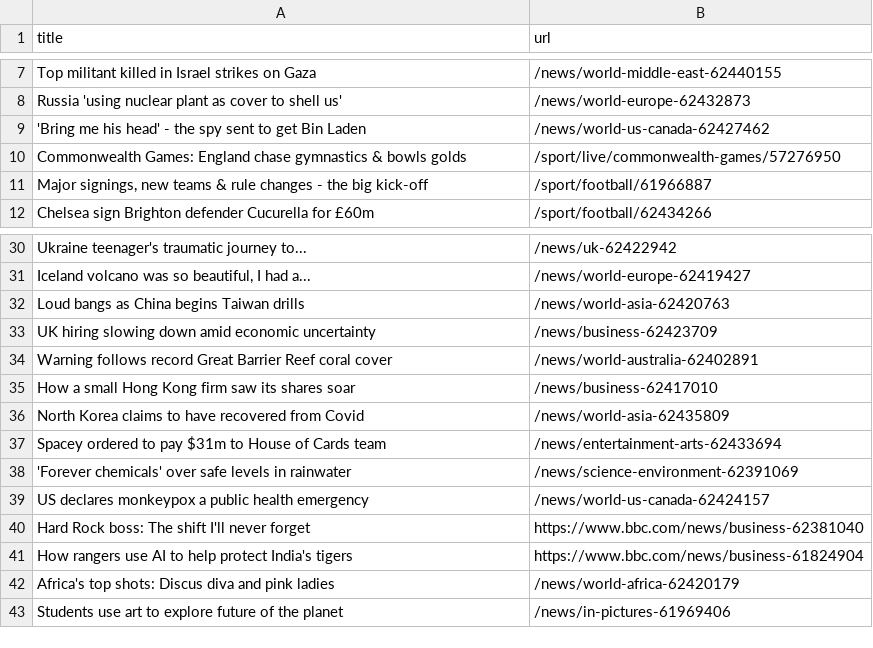
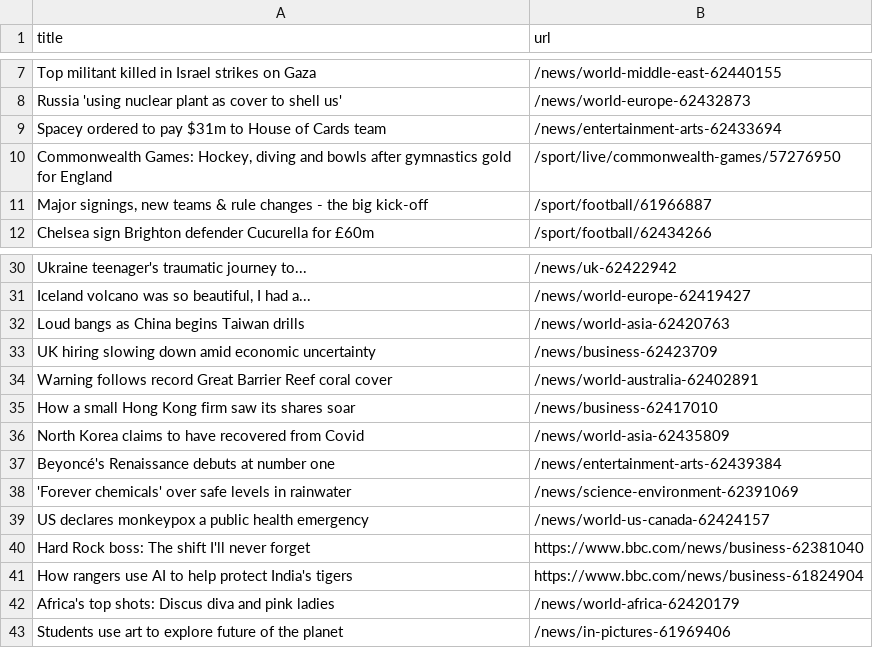
Before and after one commit to yikchun-l/bbc-scraper-tutorial, a CSV file: bbc.csv, drawn as a sheet; only a part is shown, gaps mark what is left out.

```diff
--- a/bbc.csv
+++ b/bbc.csv
@@ -8,4 +8,4 @@ Top militant killed in Israel strikes on Gaza,/news/world-middle-east-62440155
 Russia 'using nuclear plant as cover to shell us',/news/world-europe-62432873
-'Bring me his head' - the spy sent to get Bin Laden,/news/world-us-canada-62427462
-Commonwealth Games: England chase gymnastics & bowls golds,/sport/live/commonwealth-games/57276950
+Spacey ordered to pay $31m to House of Cards team,/news/entertainment-arts-62433694
+"Commonwealth Games: Hockey, diving and bowls after gymnastics gold for England",/sport/live/commonwealth-games/57276950
 "Major signings, new teams & rule changes - the big kick-off",/sport/football/61966887
@@ -36,3 +36,3 @@ How a small Hong Kong firm saw its shares soar,/news/business-62417010
 North Korea claims to have recovered from Covid,/news/world-asia-62435809
-Spacey ordered to pay $31m to House of Cards team,/news/entertainment-arts-62433694
+Beyoncé's Renaissance debuts at number one,/news/entertainment-arts-62439384
 'Forever chemicals' over safe levels in rainwater,/news/science-environment-62391069
```
